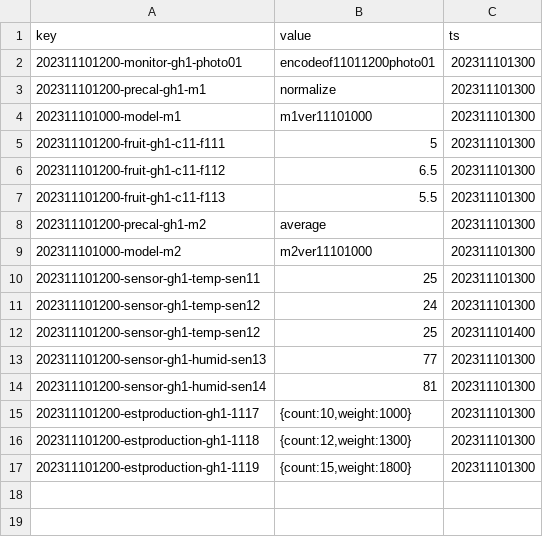
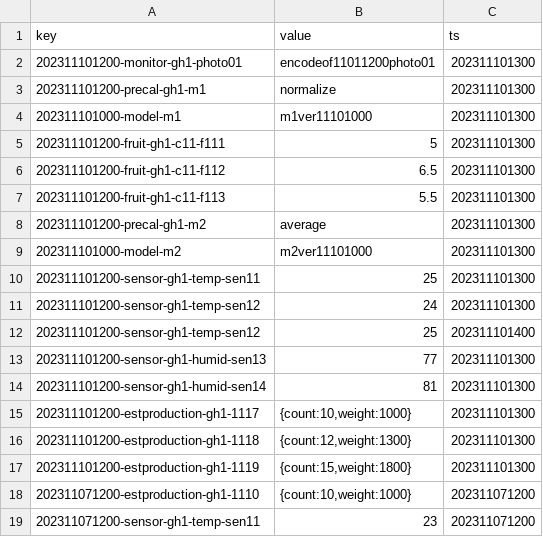
Before and after one commit to wjwong93/sql-parser, a CSV file: yasuda_data/data_for_leveldb_1.csv, drawn as a sheet; the diff names each change by its address in the sheet, - before the commit and + after, or states it on an @@ line.

Commit message:
test: update test data for db_repair example

```diff
--- a/yasuda_data/data_for_leveldb_1.csv
+++ b/yasuda_data/data_for_leveldb_1.csv
+row 18: 202311071200-estproduction-gh1-1110 | {count:10,weight:1000} | 202311071200
+row 19: 202311071200-sensor-gh1-temp-sen11 | 23 | 202311071200
```
Also changed, not shown: 3 other files.
